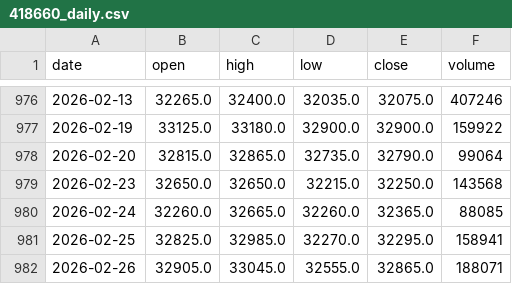
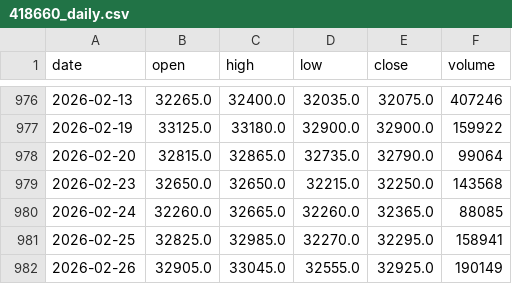
Before and after one commit to doukui7/UPbit, a CSV file: data/418660_daily.csv, drawn as a sheet; only a part is shown, gaps mark what is left out.

```diff
--- a/data/418660_daily.csv
+++ b/data/418660_daily.csv
@@ -981,2 +981,2 @@ date,open,high,low,close,volume
 2026-02-25,32825.0,32985.0,32270.0,32295.0,158941
-2026-02-26,32905.0,33045.0,32555.0,32865.0,188071
+2026-02-26,32905.0,33045.0,32555.0,32925.0,190149
```
Also changed, not shown: data/133690_daily.csv, data/423920_daily.csv, 8 other files.
